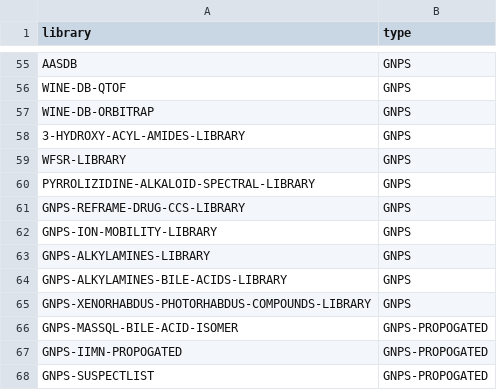
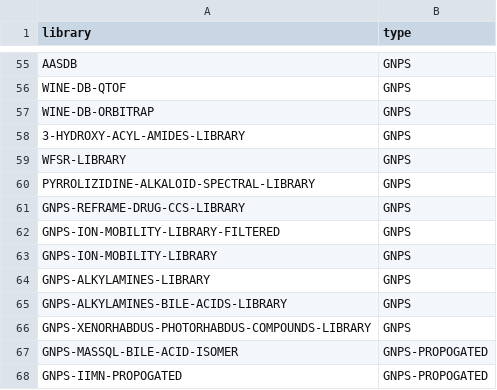
Before and after one commit to Wang-Bioinformatics-Lab/GNPS_ExternalStructureProxy, a TSV file: library_names.tsv, drawn as a sheet; only a part is shown, gaps mark what is left out; the shorter side is filled out with more unchanged rows.

Commit message:
more library names

```diff
--- a/library_names.tsv
+++ b/library_names.tsv
@@ -61,2 +61,3 @@ PYRROLIZIDINE-ALKALOID-SPECTRAL-LIBRARY,GNPS
 GNPS-REFRAME-DRUG-CCS-LIBRARY,GNPS
+GNPS-ION-MOBILITY-LIBRARY-FILTERED,GNPS
 GNPS-ION-MOBILITY-LIBRARY,GNPS
```
